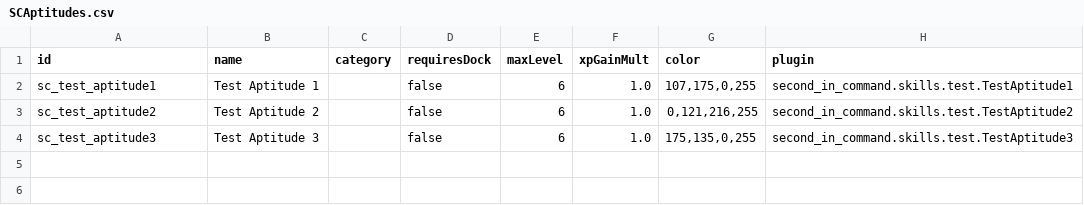
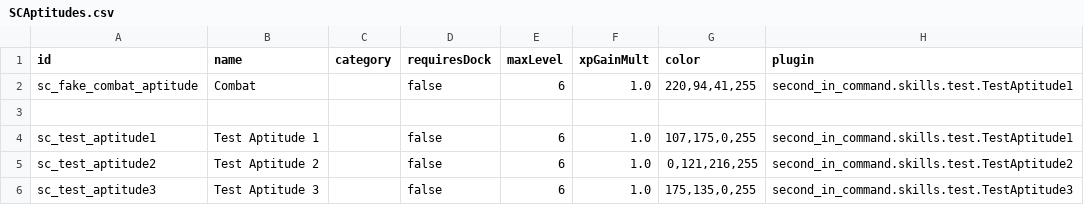
Before and after one commit to Lukas22041/SecondInCommand, a CSV file: data/config/secondInCommand/SCAptitudes.csv, drawn as a sheet; the diff names each change by its address in the sheet, - before the commit and + after, or states it on an @@ line.

Commit message:
Player Aptitude & Skill Descriptions

```diff
--- a/data/config/secondInCommand/SCAptitudes.csv
+++ b/data/config/secondInCommand/SCAptitudes.csv
+row 2: sc_fake_combat_aptitude | Combat |  | false | 6 | 1.0 | 220,94,41,255 | second_in_command.skills.test.TestAptitude1
+row 3: (empty)
```
Also changed, not shown: data/config/secondInCommand/SCSkills.csv, 14 other files.
